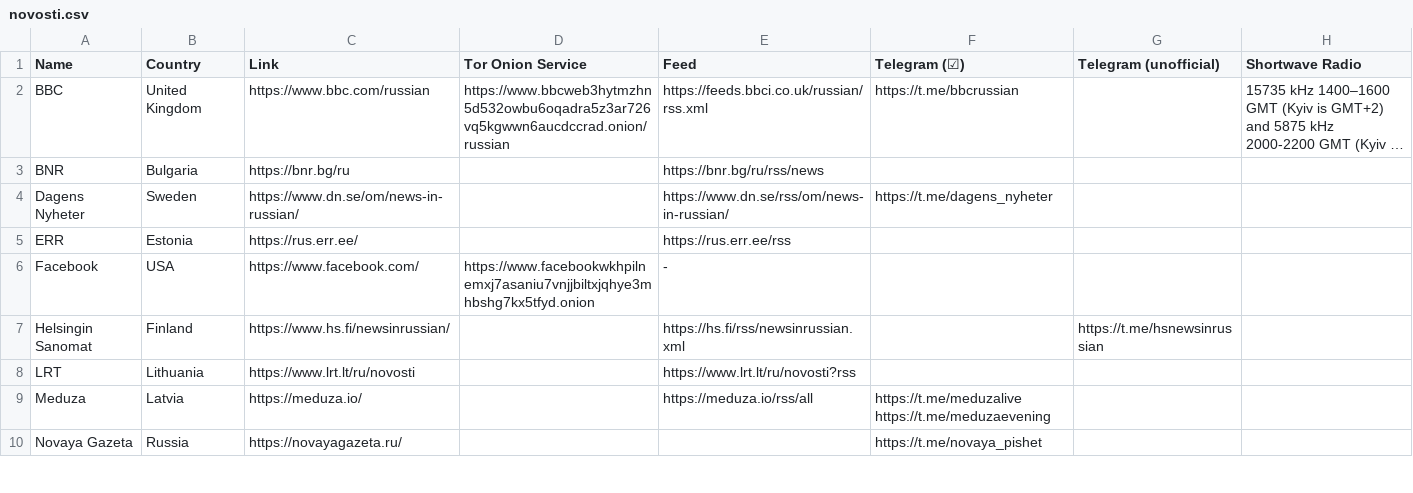
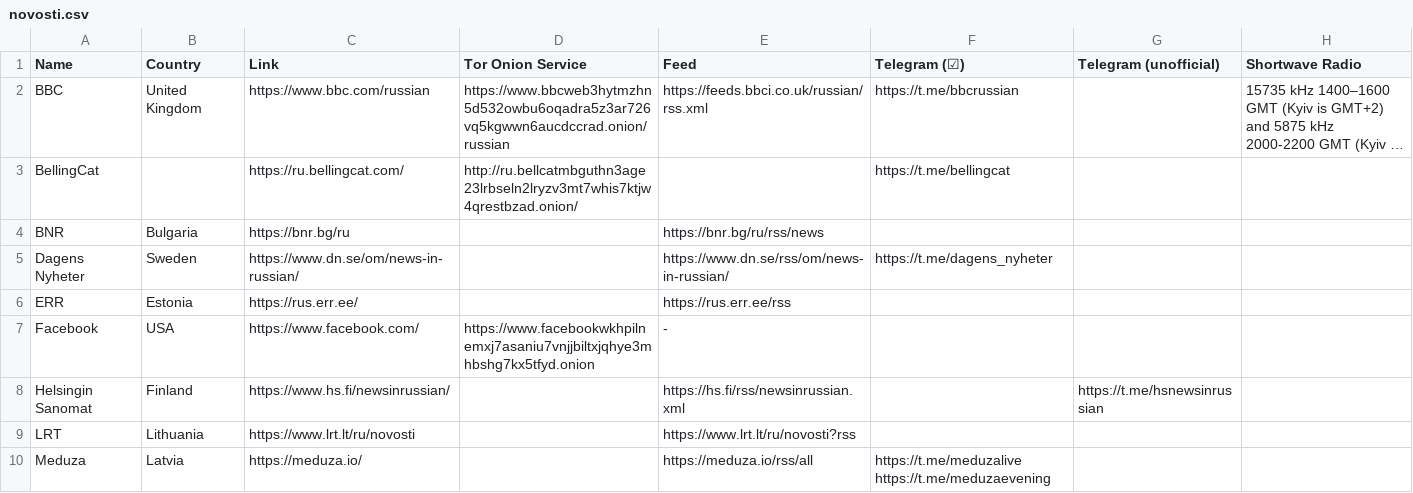
Before and after one commit to Mikaela/language-resources, a CSV file: russian/novosti.csv, drawn as a sheet; only a part is shown; the shorter side is filled out with more unchanged rows; long unchanged cells end in …; the diff names each change by its address in the sheet, - before the commit and + after, or states it on an @@ line.

Commit message:
russian/novosti.csv: add BellingCat

```diff
--- a/russian/novosti.csv
+++ b/russian/novosti.csv
+row 3: BellingCat |  | https://ru.bellingcat.com/ | http://ru.bellcatmbguthn3age23lrbseln2lryzv3mt7whis7ktjw4qrestbzad.onion/ |  | https://t.me/bellingcat
```
